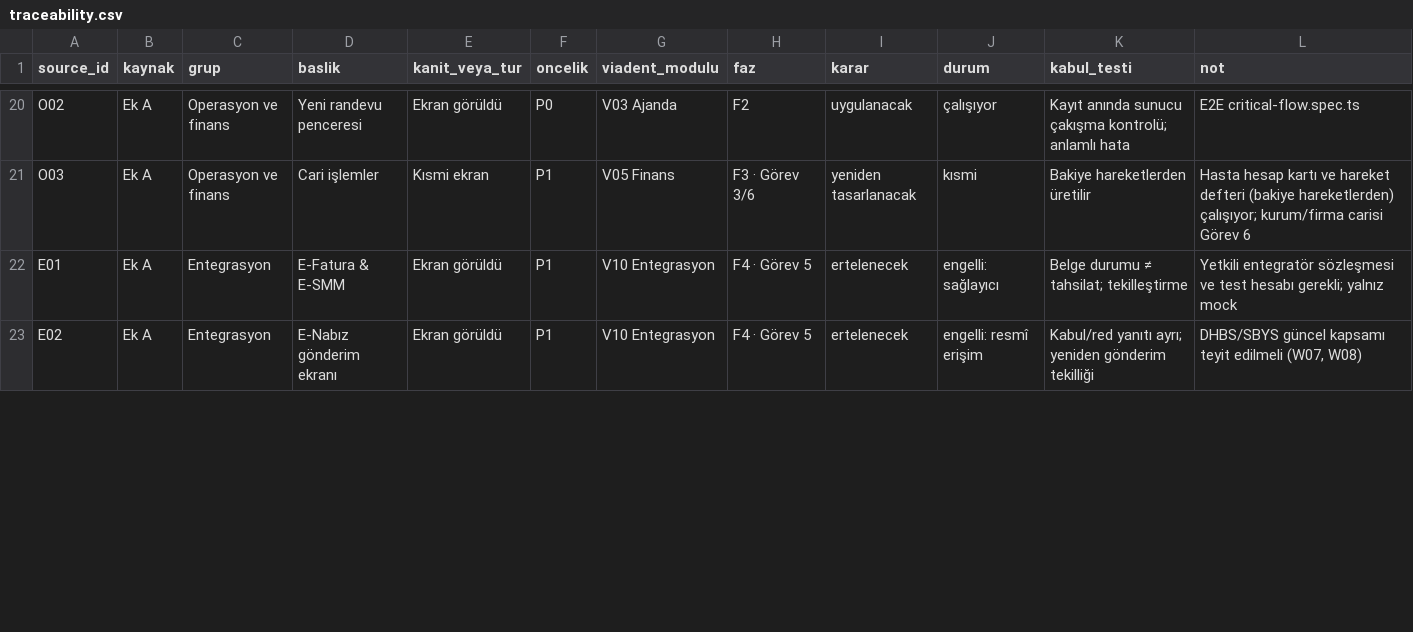
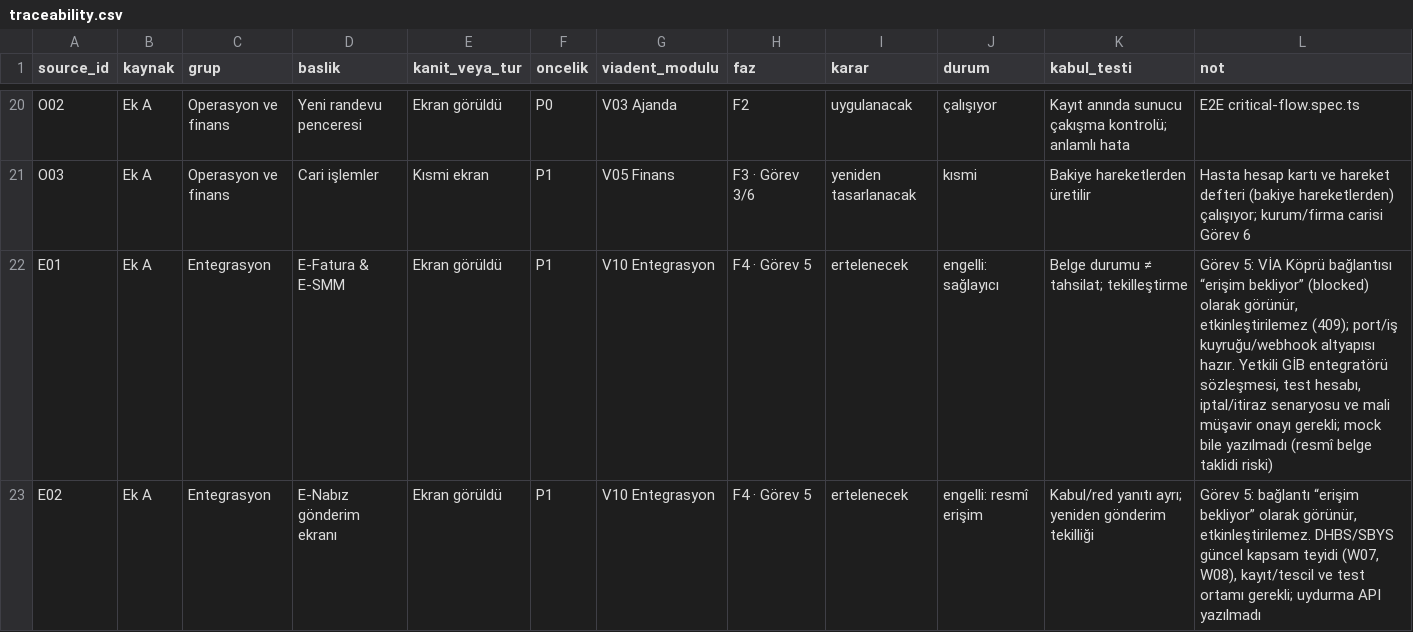
Before and after one commit to Bahoz2113/piadent, a CSV file: docs/traceability.csv, drawn as a sheet; only a part is shown, gaps mark what is left out; the diff covers the shown part only.

```diff
--- a/docs/traceability.csv
+++ b/docs/traceability.csv
@@ -21,3 +21,3 @@ O02,Ek A,Operasyon ve finans,Yeni randevu penceresi,Ekran görüldü,P0,V03 Ajan
 O03,Ek A,Operasyon ve finans,Cari işlemler,Kısmi ekran,P1,V05 Finans,F3 · Görev 3/6,yeniden tasarlanacak,kısmi,Bakiye hareketlerden üretilir,Hasta hesap kartı ve hareket defteri (bakiye hareketlerden) çalışıyor; kurum/firma carisi Görev 6
-E01,Ek A,Entegrasyon,E-Fatura & E-SMM,Ekran görüldü,P1,V10 Entegrasyon,F4 · Görev 5,ertelenecek,engelli: sağlayıcı,Belge durumu ≠ tahsilat; tekilleştirme,Yetkili entegratör sözleşmesi ve test hesabı gerekli; yalnız mock
-E02,Ek A,Entegrasyon,E-Nabız gönderim ekranı,Ekran görüldü,P1,V10 Entegrasyon,F4 · Görev 5,ertelenecek,engelli: resmî erişim,Kabul/red yanıtı ayrı; yeniden gönderim tekilliği,"DHBS/SBYS güncel kapsamı teyit edilmeli (W07, W08)"
+E01,Ek A,Entegrasyon,E-Fatura & E-SMM,Ekran görüldü,P1,V10 Entegrasyon,F4 · Görev 5,ertelenecek,engelli: sağlayıcı,Belge durumu ≠ tahsilat; tekilleştirme,"Görev 5: VİA Köprü bağlantısı “erişim bekliyor” (blocked) olarak görünür, etkinleştirilemez (409); port/iş kuyruğu/webhook altyapısı hazır. Yetkili GİB entegratörü sözleşmesi, test hesabı, iptal/itiraz senaryosu ve mali müşavir onayı gerekli; mock bile yazılmadı (resmî belge taklidi riski)"
+E02,Ek A,Entegrasyon,E-Nabız gönderim ekranı,Ekran görüldü,P1,V10 Entegrasyon,F4 · Görev 5,ertelenecek,engelli: resmî erişim,Kabul/red yanıtı ayrı; yeniden gönderim tekilliği,"Görev 5: bağlantı “erişim bekliyor” olarak görünür, etkinleştirilemez. DHBS/SBYS güncel kapsam teyidi (W07, W08), kayıt/tescil ve test ortamı gerekli; uydurma API yazılmadı"
```
Also changed, not shown: 5 edited cells elsewhere in this file, 36 other files.
